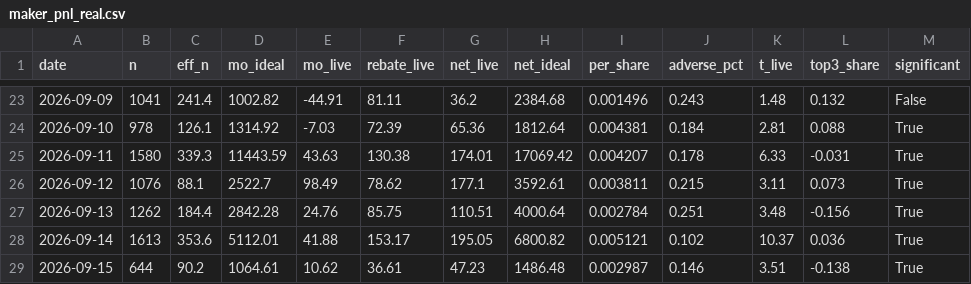
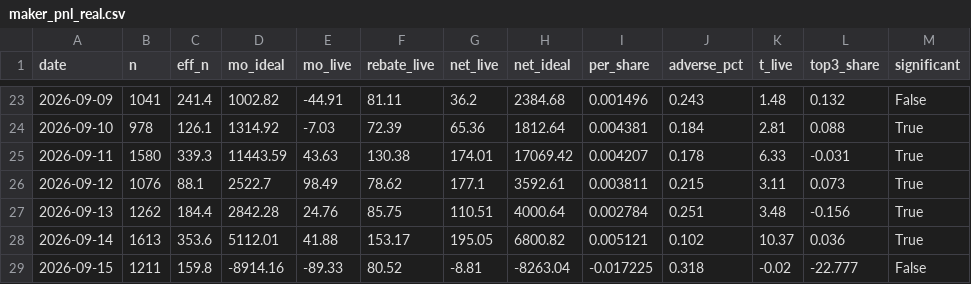
Before and after one commit to Savi-Swar/desk, a CSV file: collected/maker_pnl_real.csv, drawn as a sheet; only a part is shown, gaps mark what is left out.

```diff
--- a/collected/maker_pnl_real.csv
+++ b/collected/maker_pnl_real.csv
@@ -28,2 +28,2 @@ date,n,eff_n,mo_ideal,mo_live,rebate_live,net_live,net_ideal,per_share,adverse_p
 2026-09-14,1613,353.6,5112.01,41.88,153.17,195.05,6800.82,0.005121,0.102,10.37,0.036,True
-2026-09-15,644,90.2,1064.61,10.62,36.61,47.23,1486.48,0.002987,0.146,3.51,-0.138,True
+2026-09-15,1211,159.8,-8914.16,-89.33,80.52,-8.81,-8263.04,-0.017225,0.318,-0.02,-22.777,False
```
Also changed, not shown: 1 other file.
